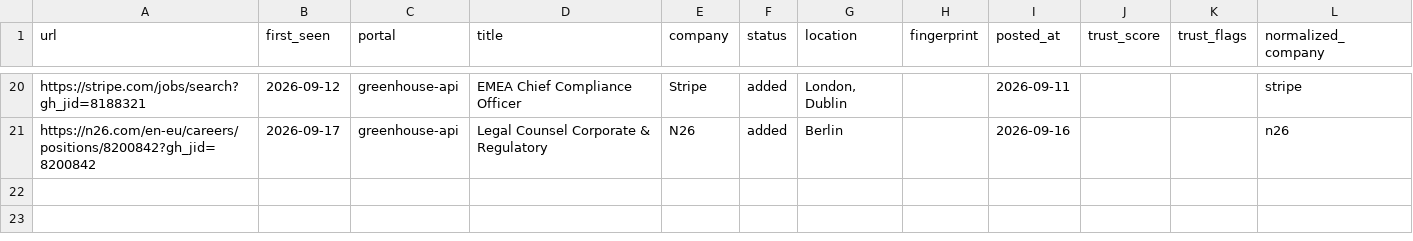
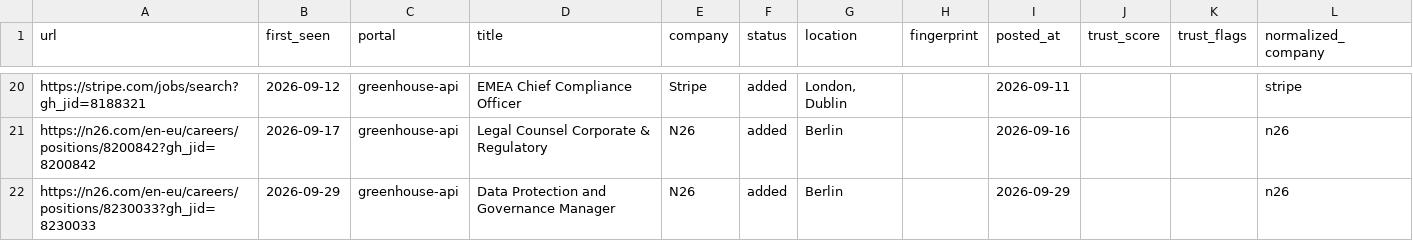
Before and after one commit to MammamiaWare/career-ops, a TSV file: data/scan-history.tsv, drawn as a sheet; only a part is shown, gaps mark what is left out; the diff names each change by its address in the sheet, - before the commit and + after, or states it on an @@ line.

```diff
--- a/data/scan-history.tsv
+++ b/data/scan-history.tsv
+row 22: https://n26.com/en-eu/careers/positions/8230033?gh_jid=8230033 | 2026-09-29 | greenhouse-api | Data Protection and Governance Manager | N26 | added | Berlin |  | 2026-09-29 |  |  | n26
```
Also changed, not shown: data/portal-health.tsv, data/scan-runs.tsv, 2 other files.
